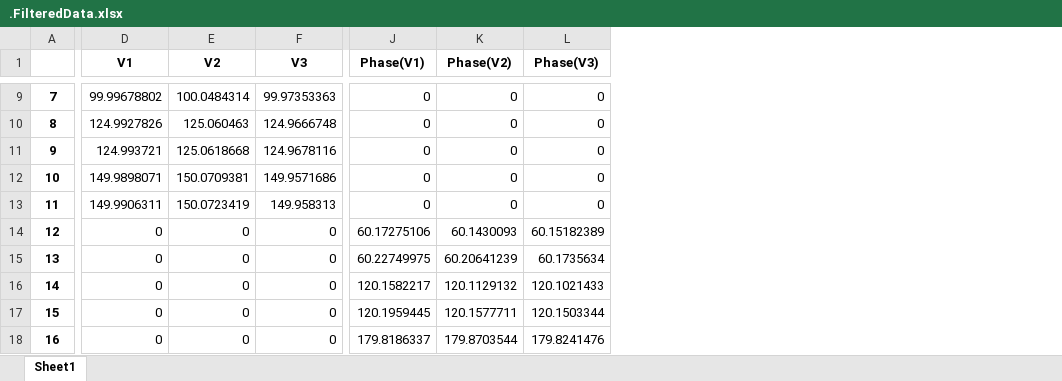
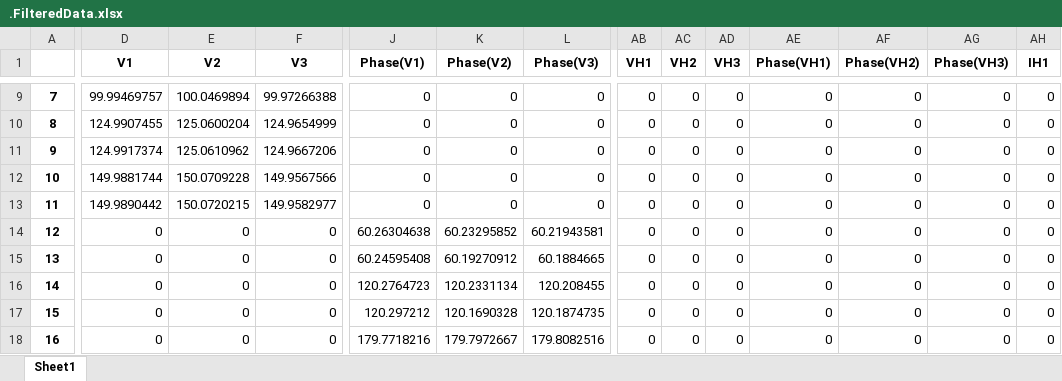
Before and after one commit to AndrewDulac/RTS-Calibration-Verification, an Excel workbook: data/.FilteredData.xlsx, sheet Sheet1, drawn as a sheet; only a part is shown, gaps mark what is left out; values as stored, in another font and other column widths than the file's, no borders; the diff covers the shown part only; the diff names each change by its address in the sheet, - before the commit and + after, or states it on an @@ line.

```diff
--- a/data/.FilteredData.xlsx (sheet Sheet1)
+++ b/data/.FilteredData.xlsx (sheet Sheet1)
+column AB (VH1), rows 9-18: all 0
+column AC (VH2), rows 9-18: all 0
+column AD (VH3), rows 9-18: all 0
+column AE (Phase(VH1)), rows 9-18: all 0
+column AF (Phase(VH2)), rows 9-18: all 0
+column AG (Phase(VH3)), rows 9-18: all 0
+column AH (IH1), rows 9-18: all 0
-D9 (V1): 99.99678802
+D9 (V1): 99.99469757
-E9 (V2): 100.0484314
+E9 (V2): 100.0469894
-F9 (V3): 99.97353363
+F9 (V3): 99.97266388
-D10 (V1): 124.9927826
+D10 (V1): 124.9907455
-E10 (V2): 125.060463
+E10 (V2): 125.0600204
-F10 (V3): 124.9666748
+F10 (V3): 124.9654999
-D11 (V1): 124.993721
+D11 (V1): 124.9917374
-E11 (V2): 125.0618668
+E11 (V2): 125.0610962
-F11 (V3): 124.9678116
+F11 (V3): 124.9667206
-D12 (V1): 149.9898071
+D12 (V1): 149.9881744
-E12 (V2): 150.0709381
+E12 (V2): 150.0709228
-F12 (V3): 149.9571686
+F12 (V3): 149.9567566
-D13 (V1): 149.9906311
+D13 (V1): 149.9890442
-E13 (V2): 150.0723419
+E13 (V2): 150.0720215
-F13 (V3): 149.958313
+F13 (V3): 149.9582977
-J14 (Phase(V1)): 60.17275106
+J14 (Phase(V1)): 60.26304638
-K14 (Phase(V2)): 60.1430093
+K14 (Phase(V2)): 60.23295852
-L14 (Phase(V3)): 60.15182389
+L14 (Phase(V3)): 60.21943581
-J15 (Phase(V1)): 60.22749975
+J15 (Phase(V1)): 60.24595408
-K15 (Phase(V2)): 60.20641239
+K15 (Phase(V2)): 60.19270912
-L15 (Phase(V3)): 60.1735634
+L15 (Phase(V3)): 60.1884665
-J16 (Phase(V1)): 120.1582217
+J16 (Phase(V1)): 120.2764723
-K16 (Phase(V2)): 120.1129132
+K16 (Phase(V2)): 120.2331134
-L16 (Phase(V3)): 120.1021433
+L16 (Phase(V3)): 120.208455
-J17 (Phase(V1)): 120.1959445
+J17 (Phase(V1)): 120.297212
-K17 (Phase(V2)): 120.1577711
+K17 (Phase(V2)): 120.1690328
-L17 (Phase(V3)): 120.1503344
+L17 (Phase(V3)): 120.1874735
-J18 (Phase(V1)): 179.8186337
+J18 (Phase(V1)): 179.7718216
-K18 (Phase(V2)): 179.8703544
+K18 (Phase(V2)): 179.7972667
-L18 (Phase(V3)): 179.8241476
+L18 (Phase(V3)): 179.8082516
```
Also changed, not shown: 56 removed rows, 5 added columns, 107 edited cells and row numbers in column A elsewhere in this sheet, data/.DataCopy.xlsx, data/DobleF6150.xlsx, 2 other files.
